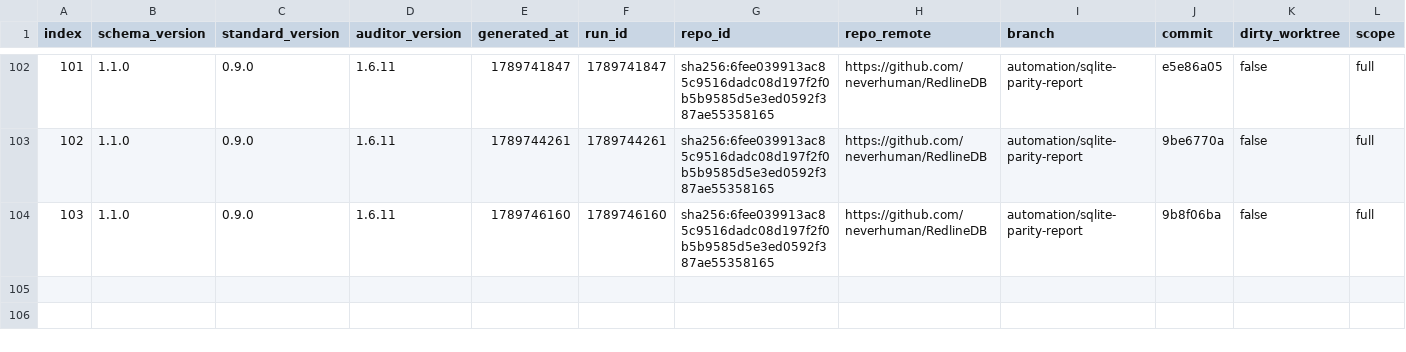
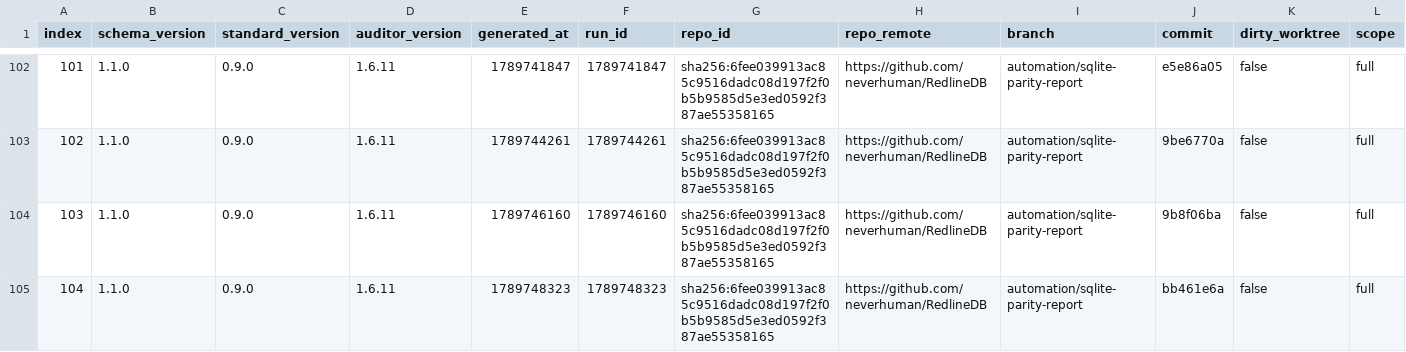
Before and after one commit to neverhuman/RedlineDB, a CSV file: .jankurai/score-history.csv, drawn as a sheet; only a part is shown, gaps mark what is left out; rows hold the shown columns only; the diff names each change by its address in the sheet, - before the commit and + after, or states it on an @@ line.

```diff
--- a/.jankurai/score-history.csv
+++ b/.jankurai/score-history.csv
+row 105: 104 | 1.1.0 | 0.9.0 | 1.6.11 | 1789748323 | 1789748323 | sha256:6fee039913ac85c9516dadc08d197f2f0b5b9585d5e3ed0592f387ae55358165 | https://github.com/neverhuman/RedlineDB | automation/sqlite-parity-report | bb461e6a | false | full
```
Also changed, not shown: benchmark-results/sqlite-parity/latest/ranked.csv, 13 other files.
